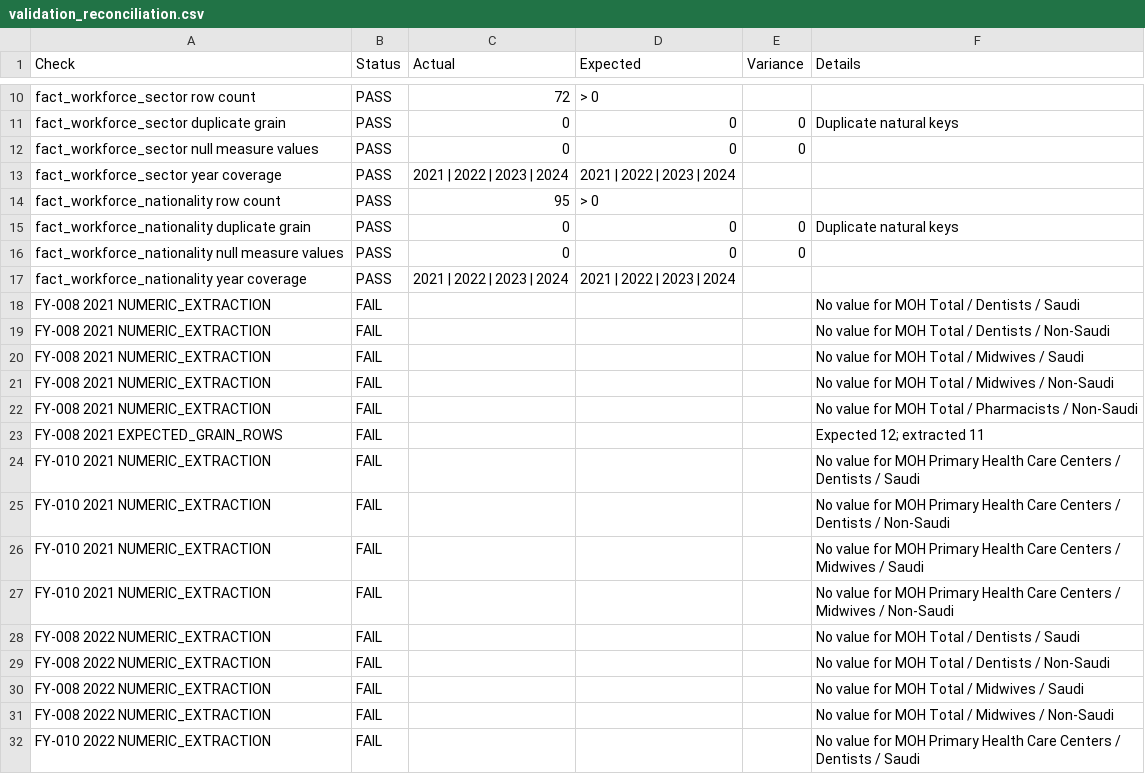
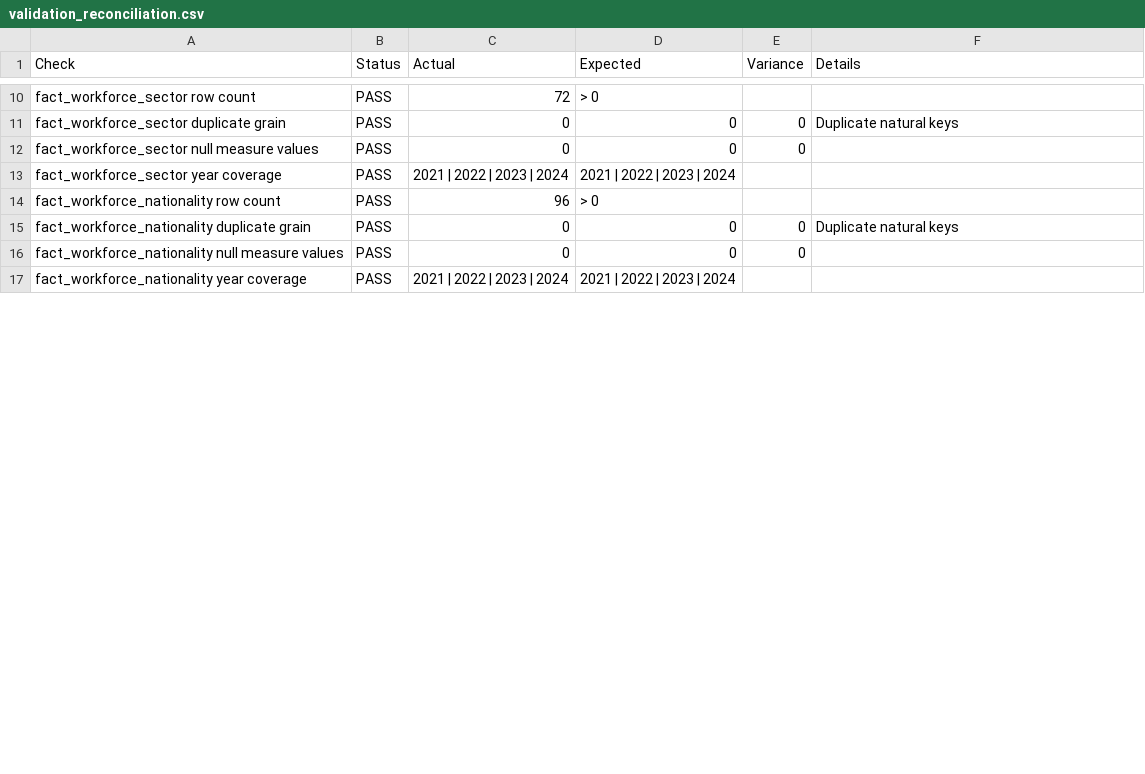
Before and after one commit to khaledzidan203-stack/saudi-healthcare-analytics, a CSV file: outputs/validation/validation_reconciliation.csv, drawn as a sheet; only a part is shown, gaps mark what is left out; the diff covers the shown part only.

Commit message:
feat(sql): build and validate healthcare star schema

```diff
--- a/outputs/validation/validation_reconciliation.csv
+++ b/outputs/validation/validation_reconciliation.csv
@@ -13,3 +13,3 @@ fact_workforce_sector null measure values,PASS,0,0,0,
 fact_workforce_sector year coverage,PASS,2021 | 2022 | 2023 | 2024,2021 | 2022 | 2023 | 2024,,
-fact_workforce_nationality row count,PASS,95,> 0,,
+fact_workforce_nationality row count,PASS,96,> 0,,
 fact_workforce_nationality duplicate grain,PASS,0,0,0,Duplicate natural keys
@@ -17,16 +17 @@ fact_workforce_nationality null measure values,PASS,0,0,0,
 fact_workforce_nationality year coverage,PASS,2021 | 2022 | 2023 | 2024,2021 | 2022 | 2023 | 2024,,
-FY-008 2021 NUMERIC_EXTRACTION,FAIL,,,,No value for MOH Total / Dentists / Saudi
-FY-008 2021 NUMERIC_EXTRACTION,FAIL,,,,No value for MOH Total / Dentists / Non-Saudi
-FY-008 2021 NUMERIC_EXTRACTION,FAIL,,,,No value for MOH Total / Midwives / Saudi
-FY-008 2021 NUMERIC_EXTRACTION,FAIL,,,,No value for MOH Total / Midwives / Non-Saudi
-FY-008 2021 NUMERIC_EXTRACTION,FAIL,,,,No value for MOH Total / Pharmacists / Non-Saudi
-FY-008 2021 EXPECTED_GRAIN_ROWS,FAIL,,,,Expected 12; extracted 11
-FY-010 2021 NUMERIC_EXTRACTION,FAIL,,,,No value for MOH Primary Health Care Centers / Dentists / Saudi
-FY-010 2021 NUMERIC_EXTRACTION,FAIL,,,,No value for MOH Primary Health Care Centers / Dentists / Non-Saudi
-FY-010 2021 NUMERIC_EXTRACTION,FAIL,,,,No value for MOH Primary Health Care Centers / Midwives / Saudi
-FY-010 2021 NUMERIC_EXTRACTION,FAIL,,,,No value for MOH Primary Health Care Centers / Midwives / Non-Saudi
-FY-008 2022 NUMERIC_EXTRACTION,FAIL,,,,No value for MOH Total / Dentists / Saudi
-FY-008 2022 NUMERIC_EXTRACTION,FAIL,,,,No value for MOH Total / Dentists / Non-Saudi
-FY-008 2022 NUMERIC_EXTRACTION,FAIL,,,,No value for MOH Total / Midwives / Saudi
-FY-008 2022 NUMERIC_EXTRACTION,FAIL,,,,No value for MOH Total / Midwives / Non-Saudi
-FY-010 2022 NUMERIC_EXTRACTION,FAIL,,,,No value for MOH Primary Health Care Centers / Dentists / Saudi
```
Also changed, not shown: 19 removed rows and 3 edited cells elsewhere in this file, data/processed/canonical/fact_workforce_nationality.csv, outputs/validation/workforce_cross_source_reconciliation.csv, 29 other files.
